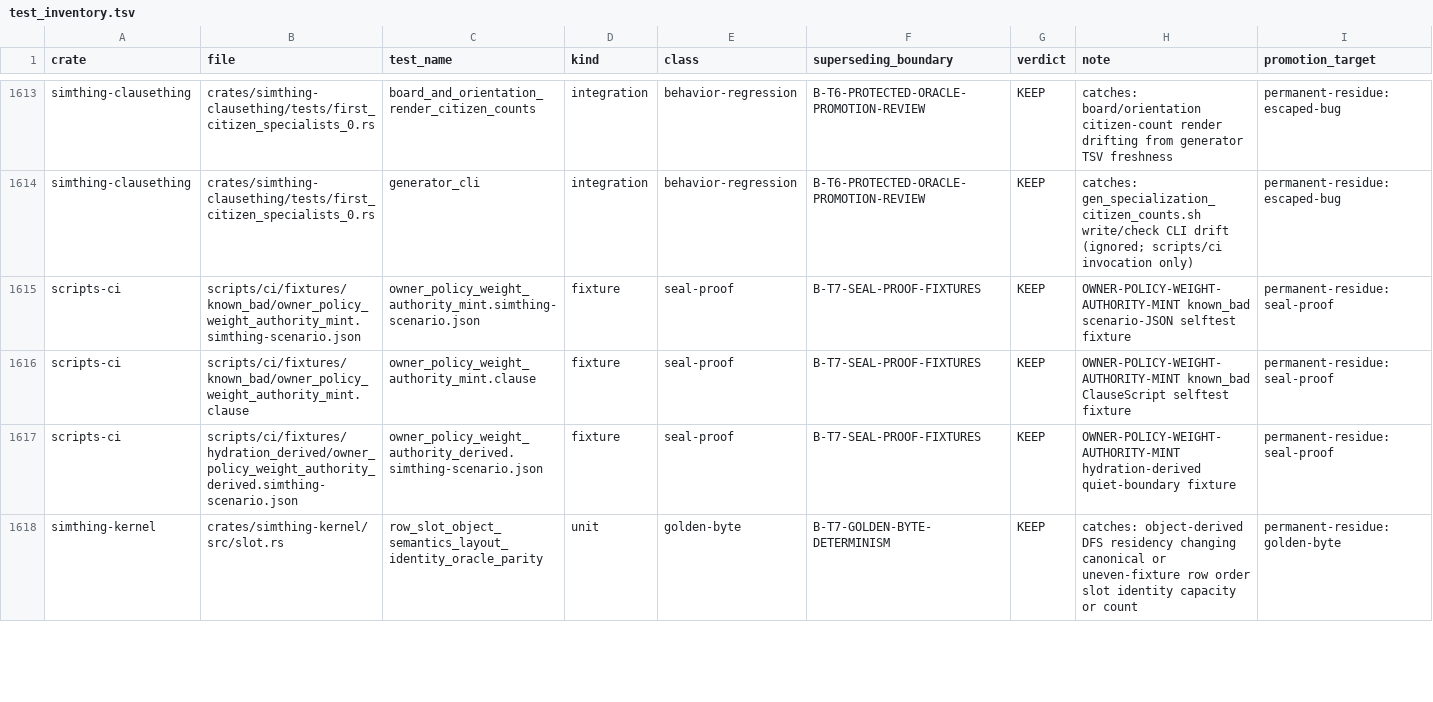
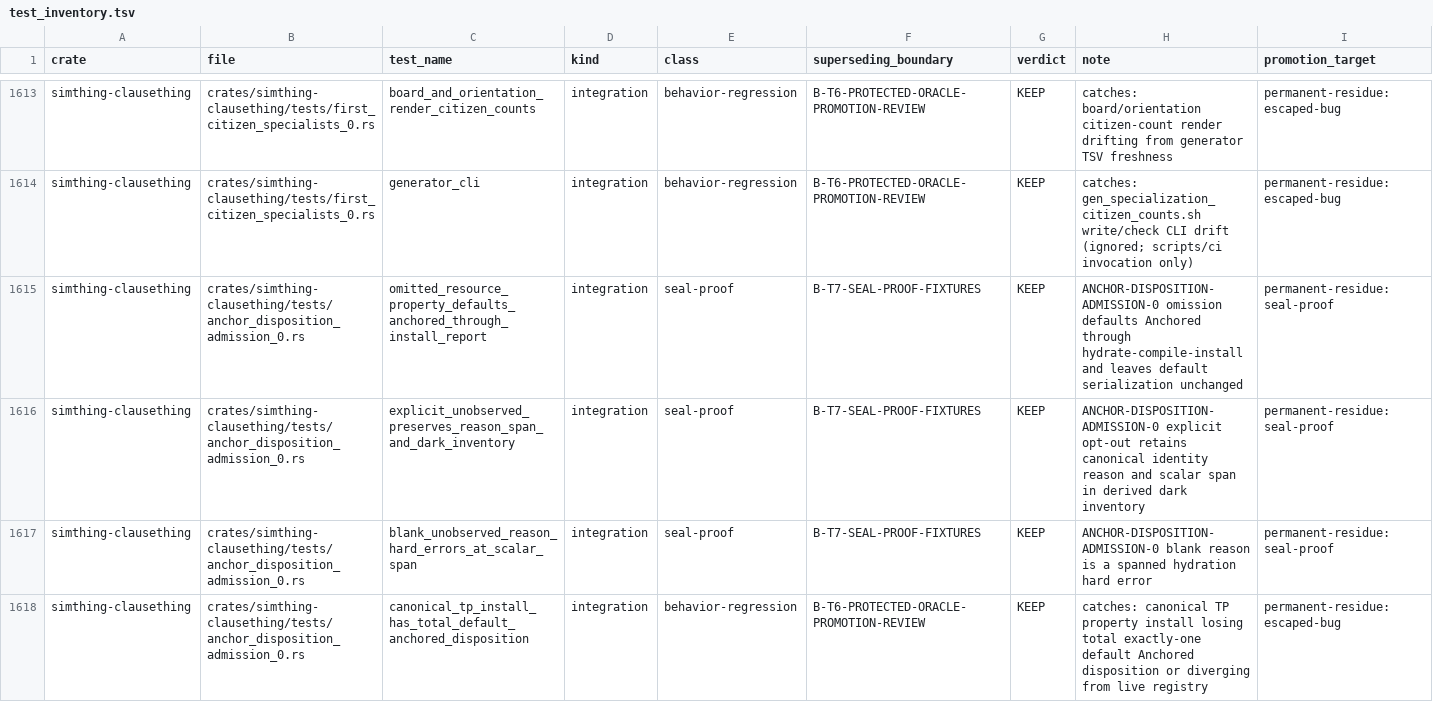
Before and after one commit to khorum08/SimThing, a TSV file: scripts/ci/test_inventory.tsv, drawn as a sheet; only a part is shown, gaps mark what is left out; the shorter side is filled out with more unchanged rows; rows hold the shown columns only; the diff covers the shown part only; the diff names each change by its address in the sheet, - before the commit and + after, or states it on an @@ line.

Commit message:
Implement property admission dispositions

```diff
--- a/scripts/ci/test_inventory.tsv
+++ b/scripts/ci/test_inventory.tsv
+row 1615: simthing-clausething | crates/simthing-clausething/tests/anchor_disposition_admission_0.rs | omitted_resource_property_defaults_anchored_through_install_report | integration | seal-proof | B-T7-SEAL-PROOF-FIXTURES | KEEP | ANCHOR-DISPOSITION-ADMISSION-0 omission defaults Anchored through hydrate-compile-install and leaves default serialization unchanged | permanent-residue:seal-proof
+row 1616: simthing-clausething | crates/simthing-clausething/tests/anchor_disposition_admission_0.rs | explicit_unobserved_preserves_reason_span_and_dark_inventory | integration | seal-proof | B-T7-SEAL-PROOF-FIXTURES | KEEP | ANCHOR-DISPOSITION-ADMISSION-0 explicit opt-out retains canonical identity reason and scalar span in derived dark inventory | permanent-residue:seal-proof
+row 1617: simthing-clausething | crates/simthing-clausething/tests/anchor_disposition_admission_0.rs | blank_unobserved_reason_hard_errors_at_scalar_span | integration | seal-proof | B-T7-SEAL-PROOF-FIXTURES | KEEP | ANCHOR-DISPOSITION-ADMISSION-0 blank reason is a spanned hydration hard error | permanent-residue:seal-proof
+row 1618: simthing-clausething | crates/simthing-clausething/tests/anchor_disposition_admission_0.rs | canonical_tp_install_has_total_default_anchored_disposition | integration | behavior-regression | B-T6-PROTECTED-ORACLE-PROMOTION-REVIEW | KEEP | catches: canonical TP property install losing total exactly-one default Anchored disposition or diverging from live registry | permanent-residue:escaped-bug
```
Also changed, not shown: 3 added rows elsewhere in this file, scripts/ci/anchor_reach_log.tsv, 39 other files.
